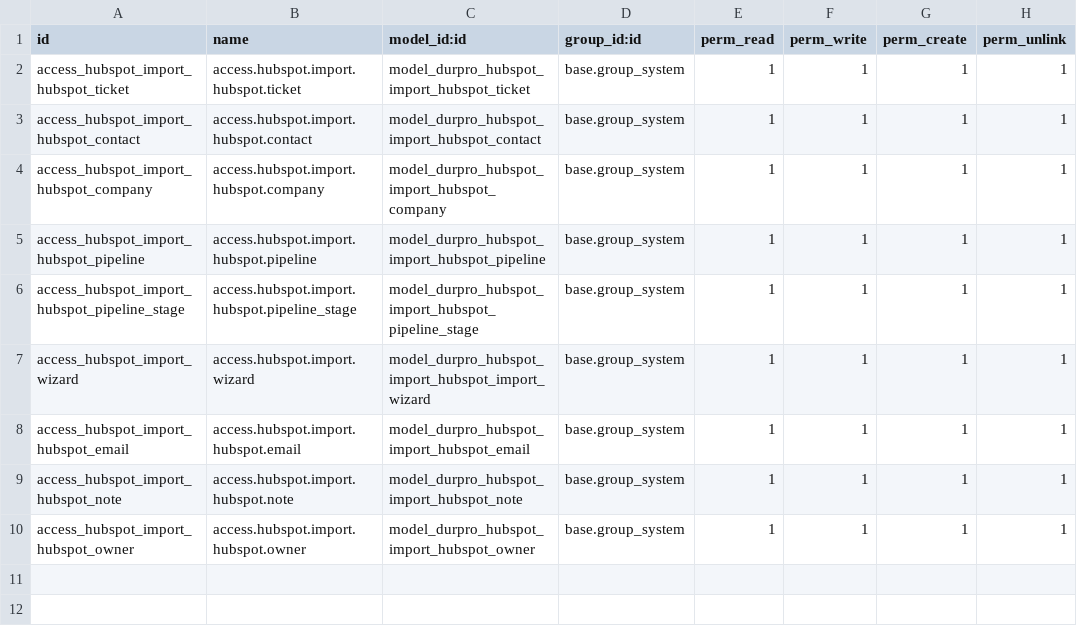
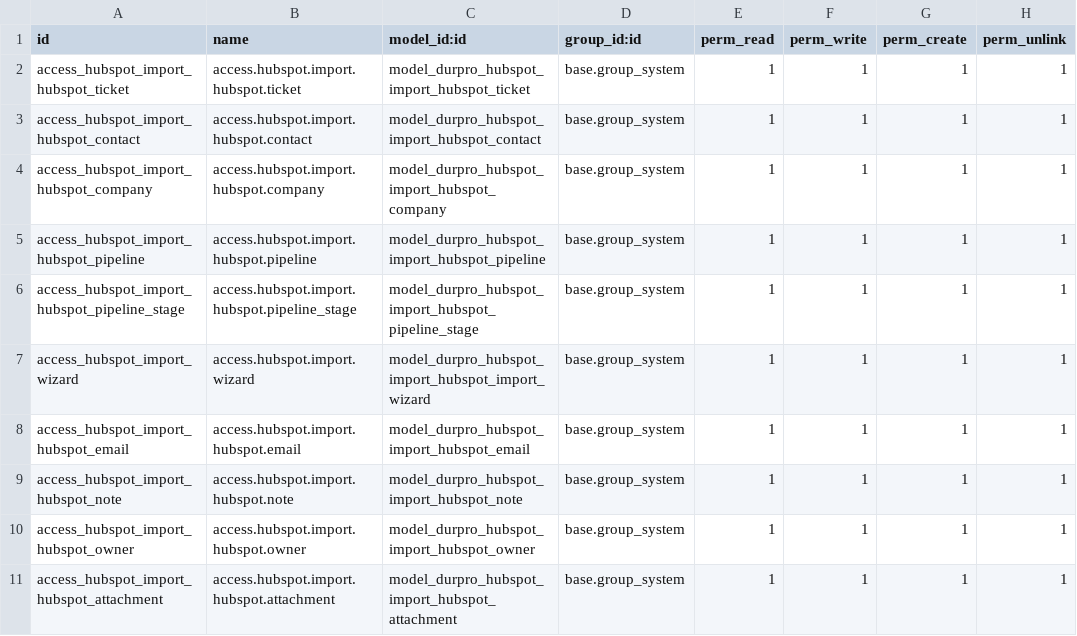
Before and after one commit to Bemade/bemade-tools, a CSV file: durpro_hubspot_import/security/ir.model.access.csv, drawn as a sheet.

Commit message:
Further progress... getting there on attachment import.

```diff
--- a/durpro_hubspot_import/security/ir.model.access.csv
+++ b/durpro_hubspot_import/security/ir.model.access.csv
@@ -10 +10,2 @@
 "access_hubspot_import_hubspot_owner","access.hubspot.import.hubspot.owner","model_durpro_hubspot_import_hubspot_owner","base.group_system",1,1,1,1
+"access_hubspot_import_hubspot_attachment","access.hubspot.import.hubspot.attachment","model_durpro_hubspot_import_hubspot_attachment","base.group_system",1,1,1,1
```
Also changed, not shown: 3 other files.
